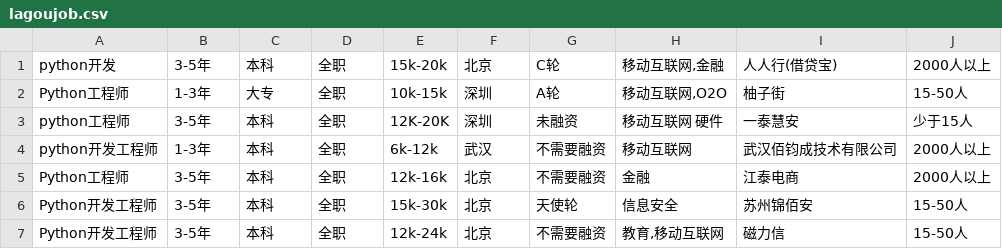
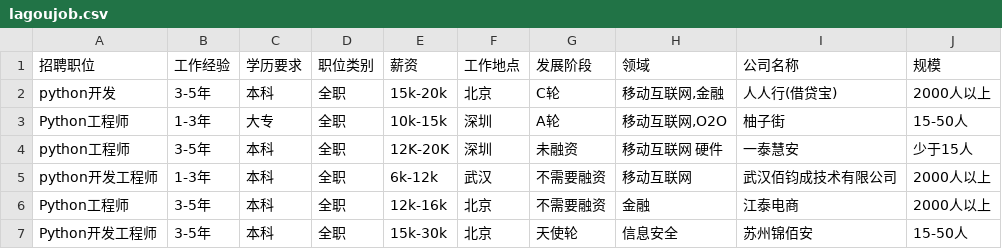
Before and after one commit to davidvivi/you-need-Python, a CSV file: Lagou/csv/lagoujob.csv, drawn as a sheet; only a part is shown; the shorter side is filled out with more unchanged rows; the diff names each change by its address in the sheet, - before the commit and + after, or states it on an @@ line.

```diff
--- a/Lagou/csv/lagoujob.csv
+++ b/Lagou/csv/lagoujob.csv
+row 1: 招聘职位 | 工作经验 | 学历要求 | 职位类别 | 薪资 | 工作地点 | 发展阶段 | 领域 | 公司名称 | 规模
```
Also changed, not shown: 7 other files.
